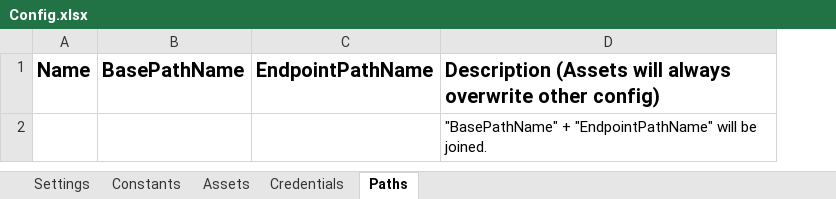
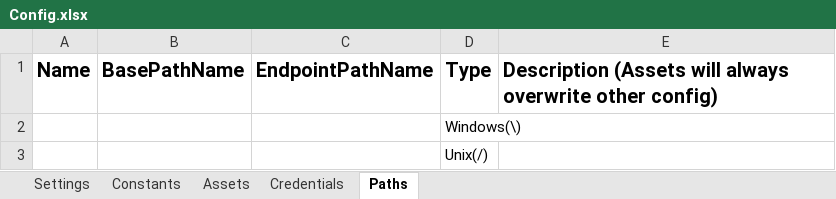
Before and after one commit to jmcaravaca/ExtendedREFramework_Orchestrator, an Excel workbook: Data/Config.xlsx, sheet Paths, drawn as a sheet; values as stored, in another font and other column widths than the file's, no borders; addresses are those after the commit; the diff names each change by its address in the sheet, - before the commit and + after, or states it on an @@ line.

```diff
--- a/Data/Config.xlsx (sheet Paths)
+++ b/Data/Config.xlsx (sheet Paths)
+column D, rows 1-2: Type | Windows(\)
-E2: "BasePathName" + "EndpointPathName" will be joined.
+E2: (empty)
+row 3:  |  |  | Unix(/)
```
Also changed, not shown: sheet Settings, sheet Constants, 20 other files.
